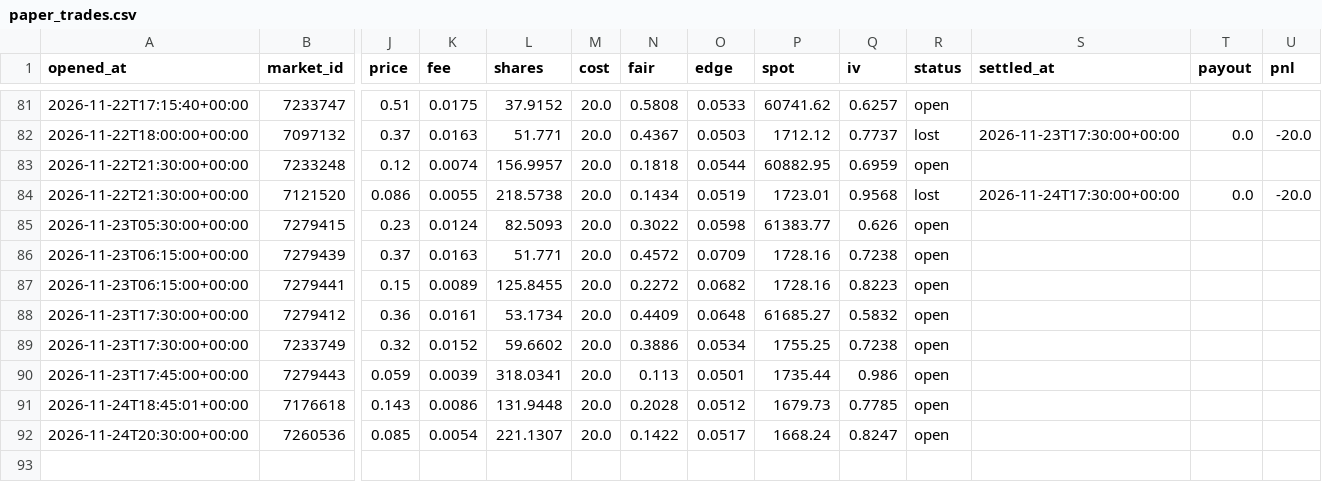
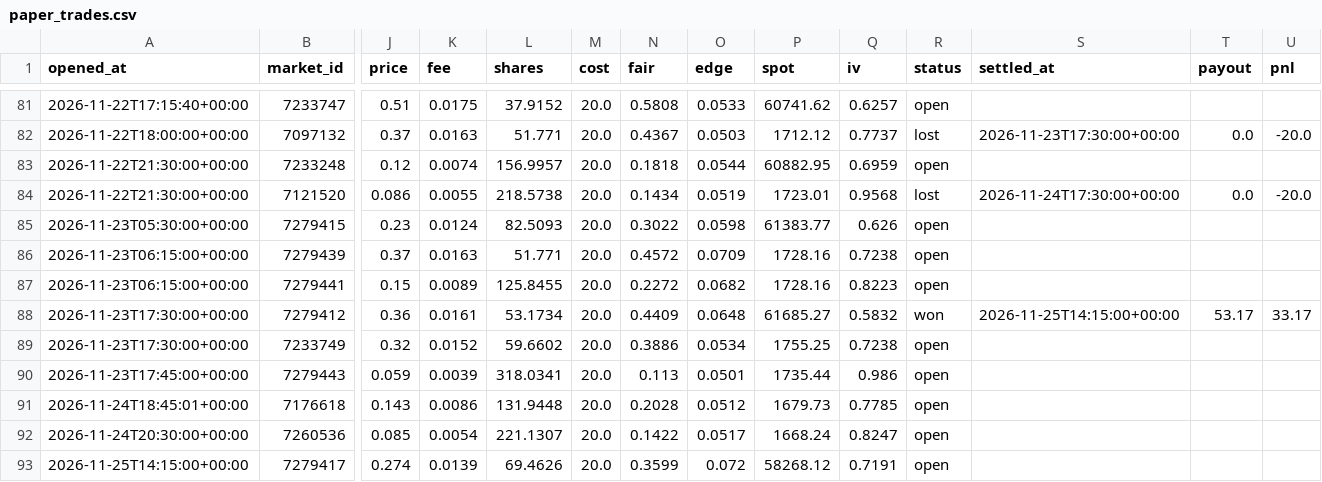
Before and after one commit to Chum1286/polymarket-paper-bot., a CSV file: data/paper_trades.csv, drawn as a sheet; only a part is shown, gaps mark what is left out; rows hold the shown columns only; the diff names each change by its address in the sheet, - before the commit and + after, or states it on an @@ line.

Commit message:
paper bot run 2026-11-25T14:15Z

```diff
--- a/data/paper_trades.csv
+++ b/data/paper_trades.csv
-R88 (status): open
+R88 (status): won
-S88 (settled_at): (empty)
+S88 (settled_at): 2026-11-25T14:15:00+00:00
-T88 (payout): (empty)
+T88 (payout): 53.17
-U88 (pnl): (empty)
+U88 (pnl): 33.17
+row 93: 2026-11-25T14:15:00+00:00 | 7279417 | 0.274 | 0.0139 | 69.4626 | 20.0 | 0.3599 | 0.072 | 58268.12 | 0.7191 | open
```
Also changed, not shown: 2 other files.
